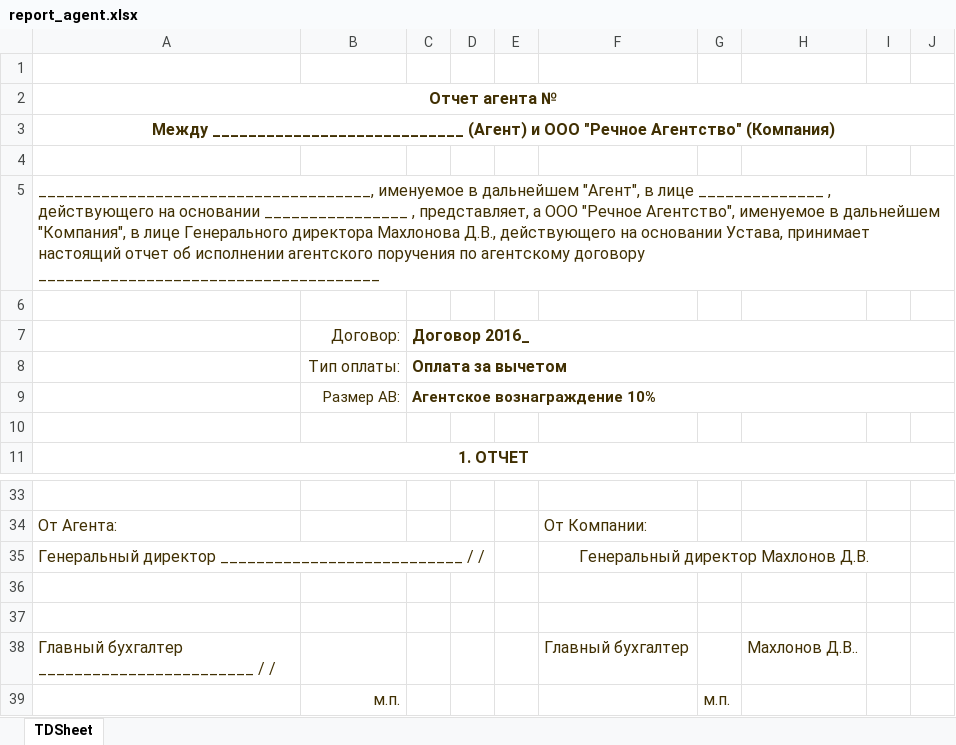
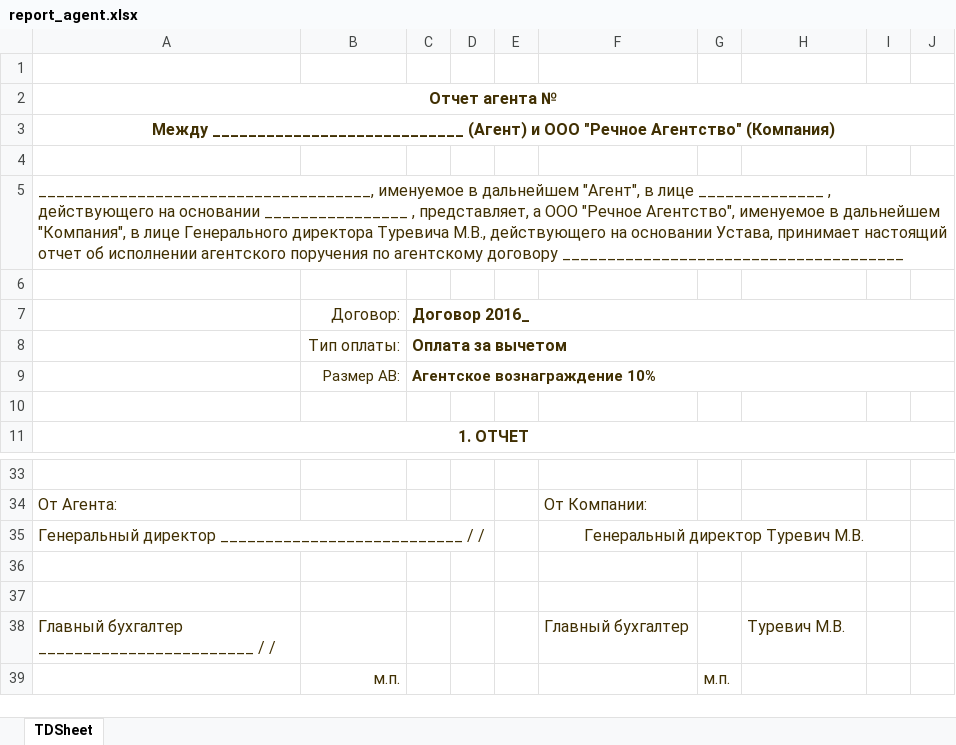
Before and after one commit to dimadmb/booking_reanimation, an Excel workbook: service/report/report_agent.xlsx, sheet TDSheet, drawn as a sheet; only a part is shown, gaps mark what is left out; values as stored, in another font and other column widths than the file's, no borders; the diff names each change by its address in the sheet, - before the commit and + after, or states it on an @@ line.

```diff
--- a/service/report/report_agent.xlsx (sheet TDSheet)
+++ b/service/report/report_agent.xlsx (sheet TDSheet)
-A5: …Генерального директора Махлонова Д.В., действующего на…
+A5: …Генерального директора Туревича М.В., действующего на…
-F35: Генеральный директор Махлонов Д.В.
+F35: Генеральный директор Туревич М.В.
-H38: Махлонов Д.В..
+H38: Туревич М.В.
```
Also changed, not shown: service/report/invoice_agent.xlsx, service/report/invoice_fiz.xlsx, 24 other files.
